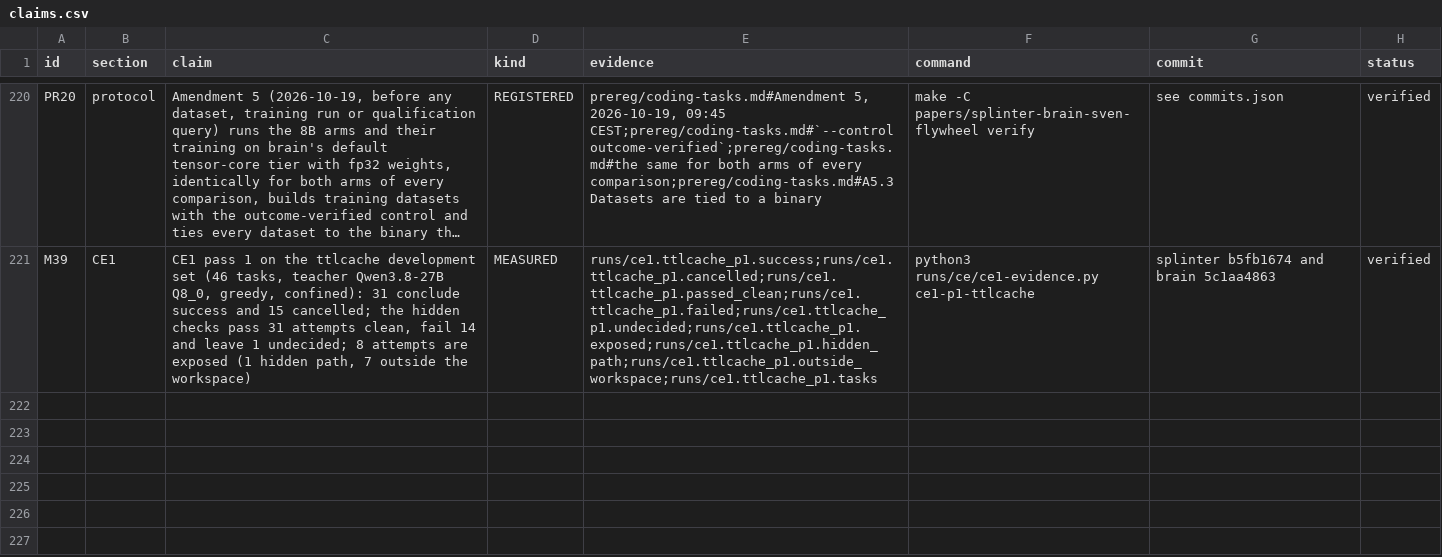
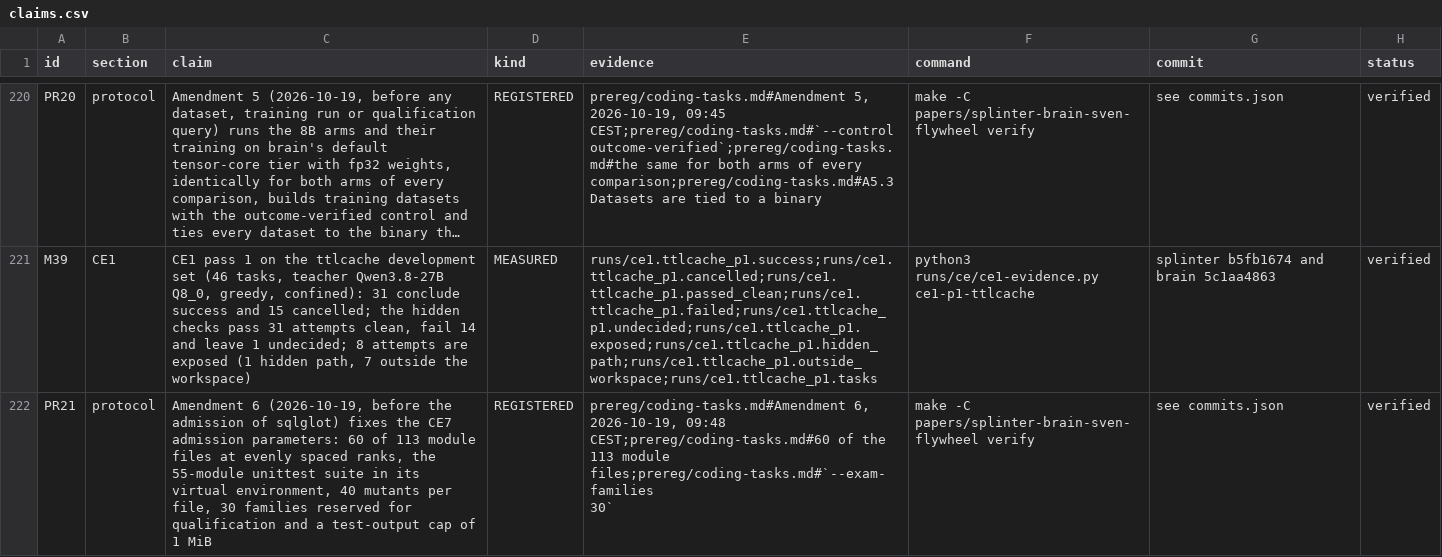
Before and after one commit to swedishembedded/splinter, a CSV file: papers/splinter-brain-sven-flywheel/data/claims.csv, drawn as a sheet; only a part is shown, gaps mark what is left out; long unchanged cells end in …; ↵ is a line break in a cell; the diff names each change by its address in the sheet, - before the commit and + after, or states it on an @@ line.

Commit message:
papers: Amendment 6 fixes the admission parameters of the CE7 repository before it is admitted

```diff
--- a/papers/splinter-brain-sven-flywheel/data/claims.csv
+++ b/papers/splinter-brain-sven-flywheel/data/claims.csv
+row 222: PR21 | protocol | Amendment 6 (2026-10-19, before the admission of sqlglot) fixes the CE7 admission parameters: 60 of 113 module files at evenly spaced ranks, the 55-module unittest suite in its virtual environment, 40 mutants per file, 30 families reserved for qualification and a test-output cap of 1 MiB | REGISTERED | prereg/coding-tasks.md#Amendment 6, 2026-10-19, 09:48 CEST;prereg/coding-tasks.md#60 of the 113 module files;prereg/coding-tasks.md#`--exam-families ↵ 30` | make -C papers/splinter-brain-sven-flywheel verify | see commits.json | verified
```
Also changed, not shown: 2 other files.
